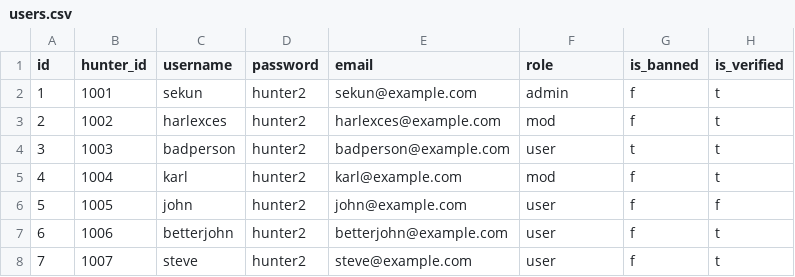
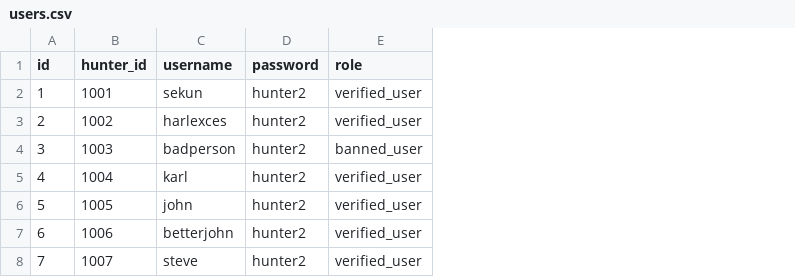
Before and after one commit to gnawex/gnawex, a CSV file: seeds/users.csv, drawn as a sheet; removed rows and columns are numbered as before the commit, all else as after; the diff names each change by its address in the sheet, - before the commit and + after, or states it on an @@ line.

```diff
--- a/seeds/users.csv
+++ b/seeds/users.csv
-column E (email), rows 2-8: sekun@example.com | harlexces@example.com | badperson@example.com | karl@example.com | john@example.com | betterjohn@example.com | steve@example.com
-column G (is_banned), rows 2-8: f | f | t | f | f | f | f
-column H (is_verified), rows 2-8: t | t | t | t | f | t | t
-E2 (role): admin
+E2 (role): verified_user
-E3 (role): mod
+E3 (role): verified_user
-E4 (role): user
+E4 (role): banned_user
-E5 (role): mod
+E5 (role): verified_user
-E6:E8 (role): user
+E6:E8 (role): verified_user
```
Also changed, not shown: seeds/items.csv, 10 other files.
